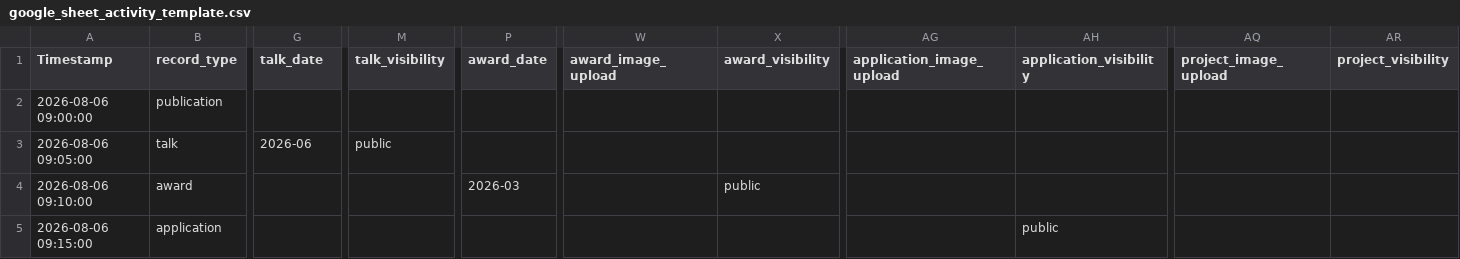
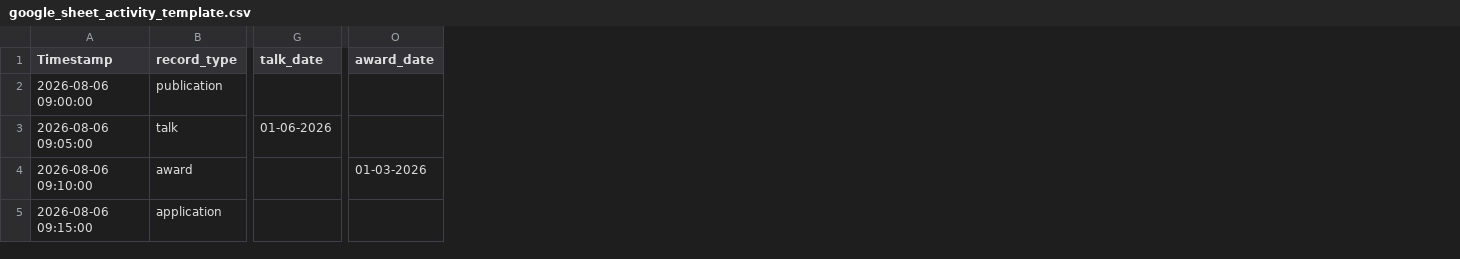
Before and after one commit to Knevel-Lab/Knevel-Lab.github.io, a CSV file: markdown_generator/google_sheet_activity_template.csv, drawn as a sheet; only a part is shown, gaps mark what is left out; removed rows and columns are numbered as before the commit, all else as after; the diff names each change by its address in the sheet, - before the commit and + after, or states it on an @@ line.

```diff
--- a/markdown_generator/google_sheet_activity_template.csv
+++ b/markdown_generator/google_sheet_activity_template.csv
-column M (talk_visibility), row 3: public
-column W (award_image_upload), empty
-column X (award_visibility), row 4: public
-column AG (application_image_upload), empty
-column AH (application_visibility), row 5: public
-column AQ (project_image_upload), empty
-column AR (project_visibility), empty
-G3 (talk_date): 2026-06
+G3 (talk_date): 01-06-2026
-O4 (award_date): 2026-03
+O4 (award_date): 01-03-2026
```
Also changed, not shown: 3 other files.
